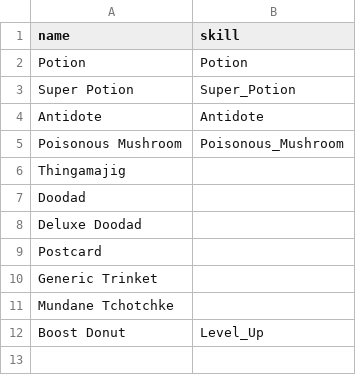
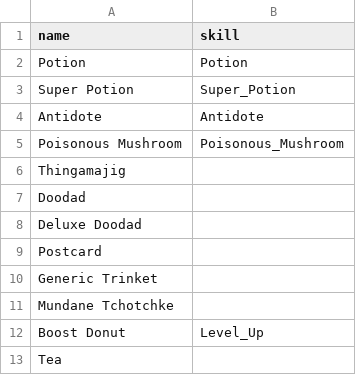
Before and after one commit to drcdh/odin-jrpg, a CSV file: game/data/consumables.csv, drawn as a sheet.

```diff
--- a/game/data/consumables.csv
+++ b/game/data/consumables.csv
@@ -12 +12,2 @@ Mundane Tchotchke,
 Boost Donut,Level_Up
+Tea,
```
Also changed, not shown: 5 other files.
